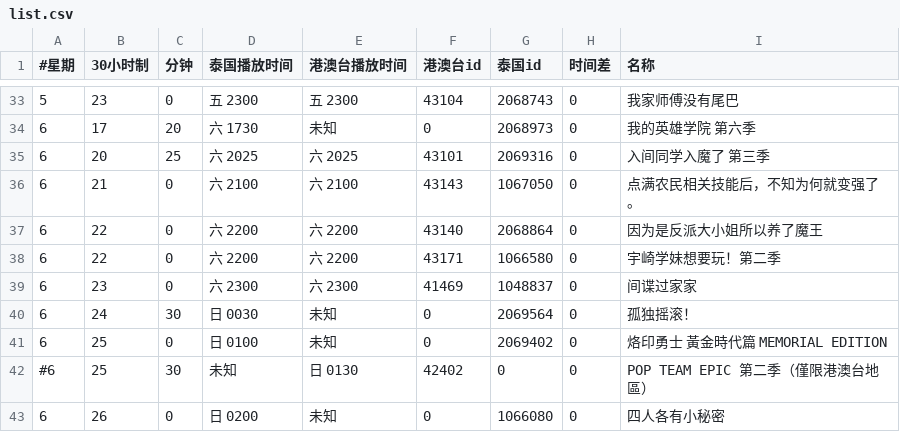
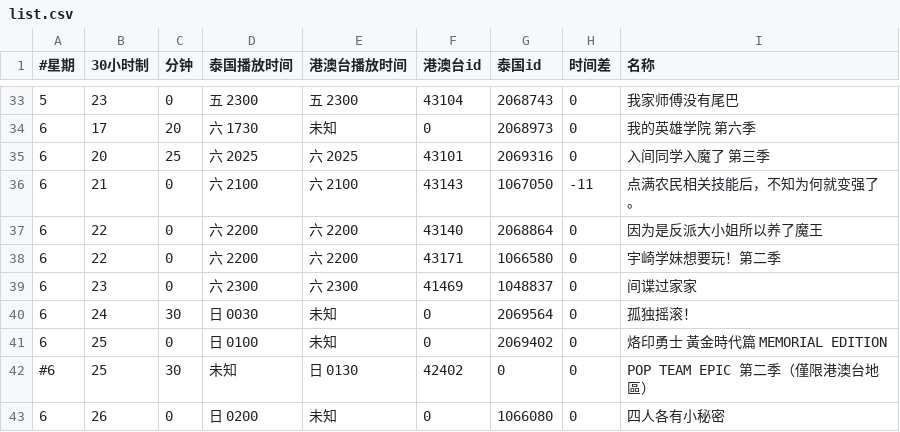
Before and after one commit to david082321/FurrySub, a CSV file: list.csv, drawn as a sheet; only a part is shown, gaps mark what is left out.

Commit message:
Update list.csv

```diff
--- a/list.csv
+++ b/list.csv
@@ -35,3 +35,3 @@
 6,20,25,六 2025,六 2025,43101,2069316,0,入间同学入魔了 第三季
-6,21,0,六 2100,六 2100,43143,1067050,0,点满农民相关技能后，不知为何就变强了。
+6,21,0,六 2100,六 2100,43143,1067050,-11,点满农民相关技能后，不知为何就变强了。
 6,22,0,六 2200,六 2200,43140,2068864,0,因为是反派大小姐所以养了魔王
```
